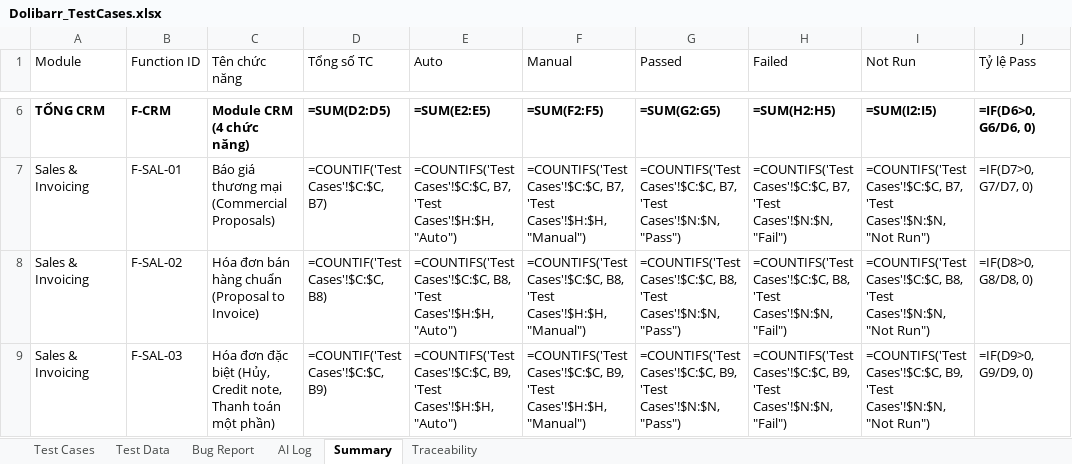
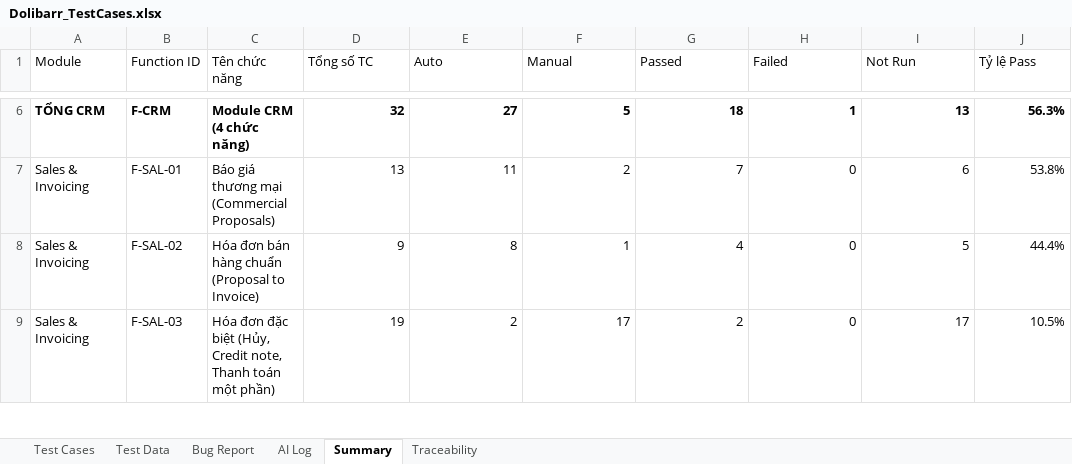
Before and after one commit to phidanghai-spec/Dolibarr_ERP_Testing, an Excel workbook: testcases/Dolibarr_TestCases.xlsx, sheet Summary, drawn as a sheet; only a part is shown, gaps mark what is left out; values as stored, in another font and other column widths than the file's, no borders; formulas without a stored value are shown as written; the diff covers the shown part only; the diff names each change by its address in the sheet, - before the commit and + after, or states it on an @@ line.

Commit message:
docs(testcases): update 9 test cases in Test Cases sheet (33 Pass, 1 Fail, 66 Not Run) and preserve AI Log

```diff
--- a/testcases/Dolibarr_TestCases.xlsx (sheet Summary)
+++ b/testcases/Dolibarr_TestCases.xlsx (sheet Summary)
-D6 (Tổng số TC): =SUM(D2:D5)
+D6 (Tổng số TC): 32
-E6 (Auto): =SUM(E2:E5)
+E6 (Auto): 27
-F6 (Manual): =SUM(F2:F5)
+F6 (Manual): 5
-G6 (Passed): =SUM(G2:G5)
+G6 (Passed): 18
-H6 (Failed): =SUM(H2:H5)
+H6 (Failed): 1
-I6 (Not Run): =SUM(I2:I5)
+I6 (Not Run): 13
-J6 (Tỷ lệ Pass): =IF(D6>0, G6/D6, 0)
+J6 (Tỷ lệ Pass): 56.3%
-D7 (Tổng số TC): =COUNTIF('Test Cases'!$C:$C, B7)
+D7 (Tổng số TC): 13
-E7 (Auto): =COUNTIFS('Test Cases'!$C:$C, B7, 'Test Cases'!$H:$H, "Auto")
+E7 (Auto): 11
-F7 (Manual): =COUNTIFS('Test Cases'!$C:$C, B7, 'Test Cases'!$H:$H, "Manual")
+F7 (Manual): 2
-G7 (Passed): =COUNTIFS('Test Cases'!$C:$C, B7, 'Test Cases'!$N:$N, "Pass")
+G7 (Passed): 7
-H7 (Failed): =COUNTIFS('Test Cases'!$C:$C, B7, 'Test Cases'!$N:$N, "Fail")
+H7 (Failed): 0
-I7 (Not Run): =COUNTIFS('Test Cases'!$C:$C, B7, 'Test Cases'!$N:$N, "Not Run")
+I7 (Not Run): 6
-J7 (Tỷ lệ Pass): =IF(D7>0, G7/D7, 0)
+J7 (Tỷ lệ Pass): 53.8%
-D8 (Tổng số TC): =COUNTIF('Test Cases'!$C:$C, B8)
+D8 (Tổng số TC): 9
-E8 (Auto): =COUNTIFS('Test Cases'!$C:$C, B8, 'Test Cases'!$H:$H, "Auto")
+E8 (Auto): 8
-F8 (Manual): =COUNTIFS('Test Cases'!$C:$C, B8, 'Test Cases'!$H:$H, "Manual")
+F8 (Manual): 1
-G8 (Passed): =COUNTIFS('Test Cases'!$C:$C, B8, 'Test Cases'!$N:$N, "Pass")
+G8 (Passed): 4
-H8 (Failed): =COUNTIFS('Test Cases'!$C:$C, B8, 'Test Cases'!$N:$N, "Fail")
+H8 (Failed): 0
-I8 (Not Run): =COUNTIFS('Test Cases'!$C:$C, B8, 'Test Cases'!$N:$N, "Not Run")
+I8 (Not Run): 5
-J8 (Tỷ lệ Pass): =IF(D8>0, G8/D8, 0)
+J8 (Tỷ lệ Pass): 44.4%
-D9 (Tổng số TC): =COUNTIF('Test Cases'!$C:$C, B9)
+D9 (Tổng số TC): 19
-E9 (Auto): =COUNTIFS('Test Cases'!$C:$C, B9, 'Test Cases'!$H:$H, "Auto")
+E9 (Auto): 2
-F9 (Manual): =COUNTIFS('Test Cases'!$C:$C, B9, 'Test Cases'!$H:$H, "Manual")
+F9 (Manual): 17
-G9 (Passed): =COUNTIFS('Test Cases'!$C:$C, B9, 'Test Cases'!$N:$N, "Pass")
+G9 (Passed): 2
-H9 (Failed): =COUNTIFS('Test Cases'!$C:$C, B9, 'Test Cases'!$N:$N, "Fail")
+H9 (Failed): 0
-I9 (Not Run): =COUNTIFS('Test Cases'!$C:$C, B9, 'Test Cases'!$N:$N, "Not Run")
+I9 (Not Run): 17
-J9 (Tỷ lệ Pass): =IF(D9>0, G9/D9, 0)
+J9 (Tỷ lệ Pass): 10.5%
```
Also changed, not shown: 70 edited cells elsewhere in this sheet, sheet Test Cases.
